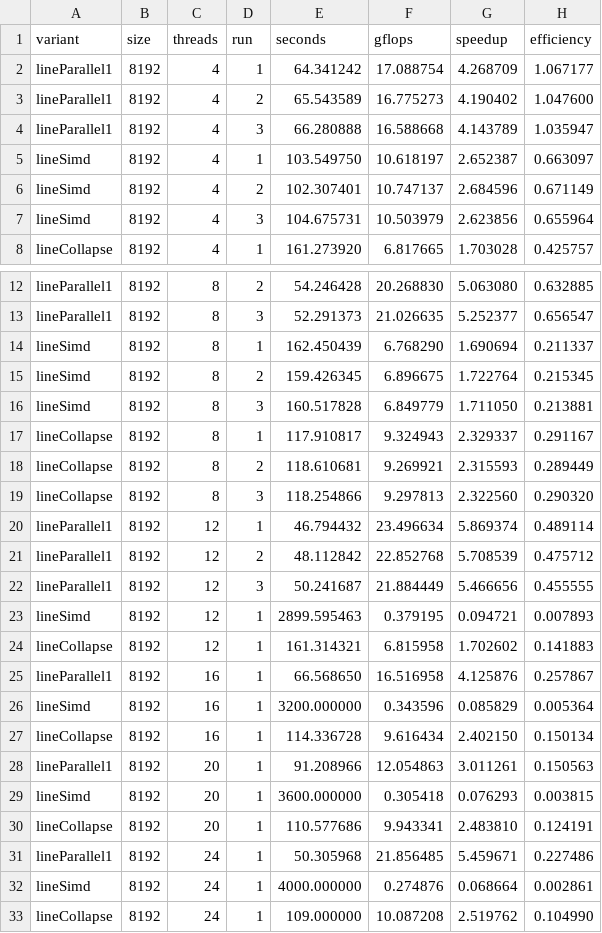
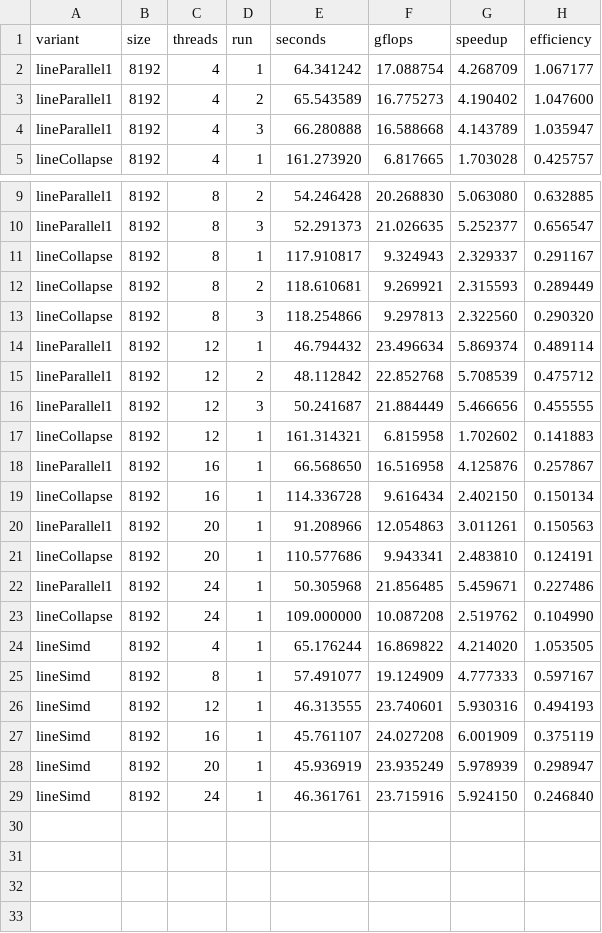
Before and after one commit to diogoalves12/feup-cpd, a CSV file: assign1/results/part2/part2_section2_raw.csv, drawn as a sheet; only a part is shown, gaps mark what is left out; removed rows and columns are numbered as before the commit, all else as after; the diff names each change by its address in the sheet, - before the commit and + after, or states it on an @@ line.

```diff
--- a/assign1/results/part2/part2_section2_raw.csv
+++ b/assign1/results/part2/part2_section2_raw.csv
-row 5: lineSimd | 8192 | 4 | 1 | 103.549750 | 10.618197 | 2.652387 | 0.663097
-row 6: lineSimd | 8192 | 4 | 2 | 102.307401 | 10.747137 | 2.684596 | 0.671149
-row 7: lineSimd | 8192 | 4 | 3 | 104.675731 | 10.503979 | 2.623856 | 0.655964
-row 14: lineSimd | 8192 | 8 | 1 | 162.450439 | 6.768290 | 1.690694 | 0.211337
-row 15: lineSimd | 8192 | 8 | 2 | 159.426345 | 6.896675 | 1.722764 | 0.215345
-row 16: lineSimd | 8192 | 8 | 3 | 160.517828 | 6.849779 | 1.711050 | 0.213881
-row 23: lineSimd | 8192 | 12 | 1 | 2899.595463 | 0.379195 | 0.094721 | 0.007893
-row 26: lineSimd | 8192 | 16 | 1 | 3200.000000 | 0.343596 | 0.085829 | 0.005364
-row 29: lineSimd | 8192 | 20 | 1 | 3600.000000 | 0.305418 | 0.076293 | 0.003815
-row 32: lineSimd | 8192 | 24 | 1 | 4000.000000 | 0.274876 | 0.068664 | 0.002861
+row 24: lineSimd | 8192 | 4 | 1 | 65.176244 | 16.869822 | 4.214020 | 1.053505
+row 25: lineSimd | 8192 | 8 | 1 | 57.491077 | 19.124909 | 4.777333 | 0.597167
+row 26: lineSimd | 8192 | 12 | 1 | 46.313555 | 23.740601 | 5.930316 | 0.494193
+row 27: lineSimd | 8192 | 16 | 1 | 45.761107 | 24.027208 | 6.001909 | 0.375119
+row 28: lineSimd | 8192 | 20 | 1 | 45.936919 | 23.935249 | 5.978939 | 0.298947
+row 29: lineSimd | 8192 | 24 | 1 | 46.361761 | 23.715916 | 5.924150 | 0.246840
```
Also changed, not shown: assign1/results/part2/part2_section1_raw.csv, assign1/results/part2/part2_section1_summary.csv, 9 other files.
